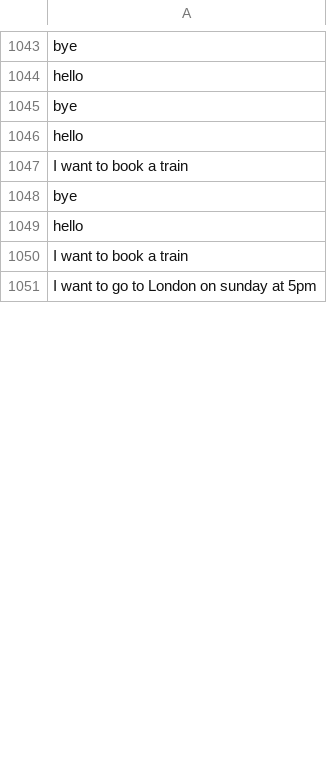
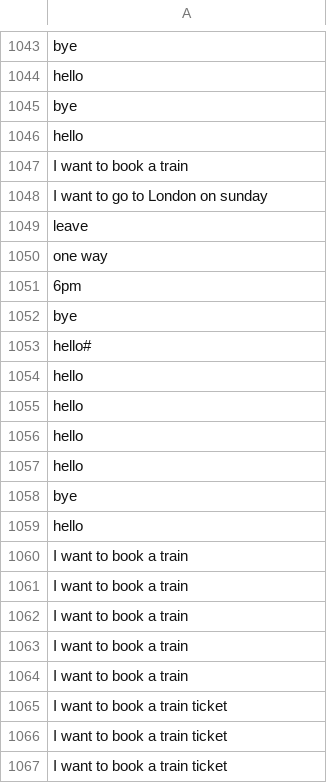
Before and after one commit to RyanLw007/AI-project, a CSV file: NLP/data/past_inputs.csv, drawn as a sheet; only a part is shown, gaps mark what is left out; the diff covers the shown part only.

Commit message:
Working "function" nlp
the nlp is now in a function and runs as output = main(input)

```diff
--- a/NLP/data/past_inputs.csv
+++ b/NLP/data/past_inputs.csv
@@ -1047,2 +1047,12 @@ hello
 I want to book a train
+I want to go to London on sunday
+leave
+one way
+6pm
+bye
+hello#
+hello
+hello
+hello
+hello
 bye
@@ -1050,2 +1060,8 @@ hello
 I want to book a train
-I want to go to London on sunday at 5pm
+I want to book a train
+I want to book a train
+I want to book a train
+I want to book a train
+I want to book a train ticket
+I want to book a train ticket
+I want to book a train ticket
```
Also changed, not shown: 143 added rows and 5 edited cells elsewhere in this file, 6 other files.
